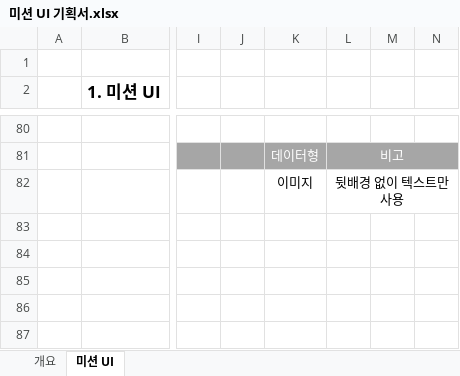
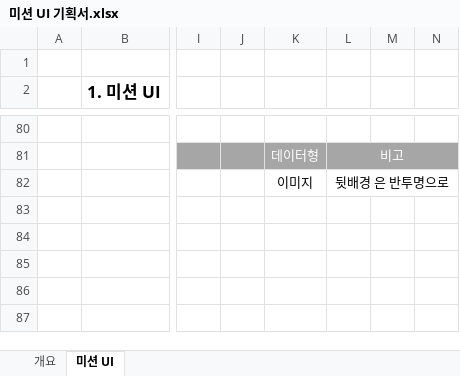
Before and after one commit to lalyns/MondayClass, an Excel workbook: Document/강동민/기획서/미션 UI 기획서.xlsx, sheet 미션 UI, drawn as a sheet; only a part is shown, gaps mark what is left out; values as stored, in another font and other column widths than the file's, no borders; charts and pictures not drawn; the diff names each change by its address in the sheet, - before the commit and + after, or states it on an @@ line.

Commit message:
미션 상황 수정된 내용 적용

```diff
--- a/Document/강동민/기획서/미션 UI 기획서.xlsx (sheet 미션 UI)
+++ b/Document/강동민/기획서/미션 UI 기획서.xlsx (sheet 미션 UI)
-L82: 뒷배경 없이 텍스트만 사용
+L82: 뒷배경 은 반투명으로
```
Also changed, not shown: charts or pictures.
